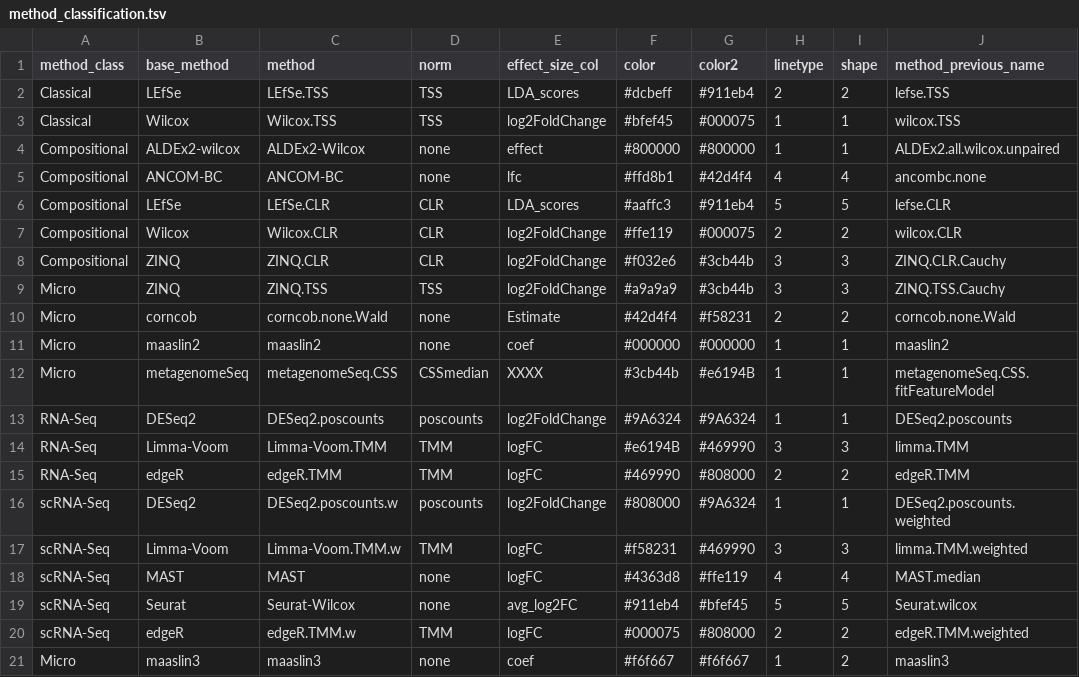
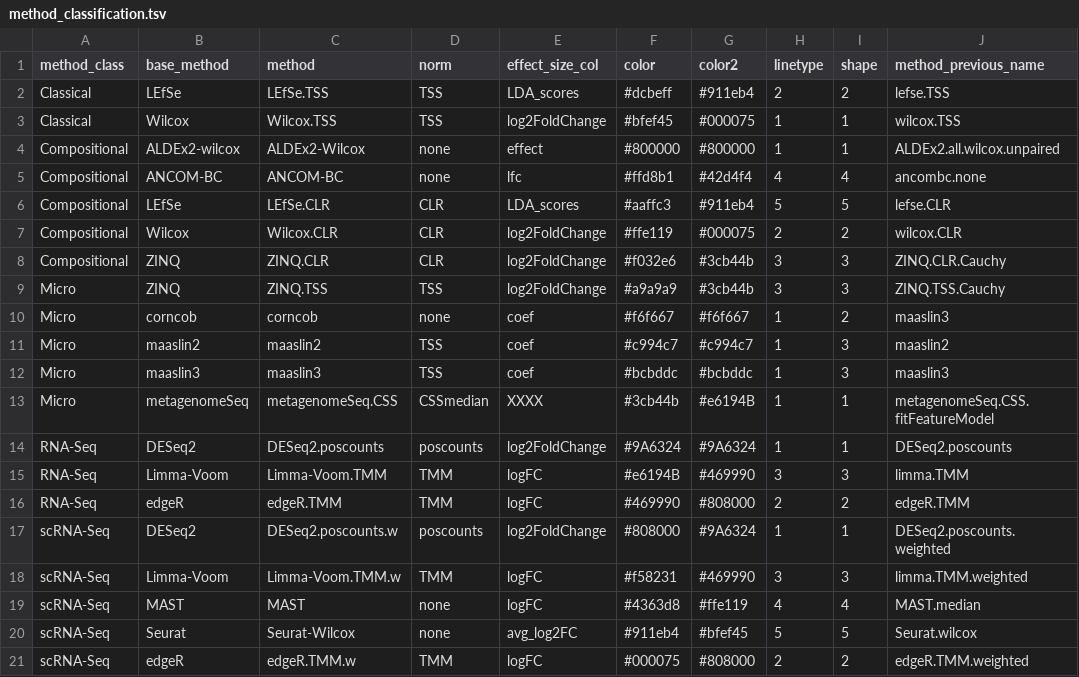
Before and after one commit to waldronlab/MicrobiomeBenchmarkDataAnalyses, a TSV file: inst/extdata/method_classification.tsv, drawn as a sheet.

```diff
--- a/inst/extdata/method_classification.tsv
+++ b/inst/extdata/method_classification.tsv
@@ -9,4 +9,5 @@ Compositional	ZINQ	ZINQ.CLR	CLR	log2FoldChange	#f032e6	#3cb44b	3	3	ZINQ.CLR.Cauc
 Micro	ZINQ	ZINQ.TSS	TSS	log2FoldChange	#a9a9a9	#3cb44b	3	3	ZINQ.TSS.Cauchy
-Micro	corncob	corncob.none.Wald	none	Estimate	#42d4f4	#f58231	2	2	corncob.none.Wald
-Micro	maaslin2	maaslin2	none	coef	#000000	#000000	1	1	maaslin2
+Micro	corncob	corncob	none	coef	#f6f667	#f6f667	1	2	maaslin3
+Micro	maaslin2	maaslin2	TSS	coef	#c994c7	#c994c7	1	3	maaslin2
+Micro	maaslin3	maaslin3	TSS	coef	#bcbddc	#bcbddc	1	3	maaslin3
 Micro	metagenomeSeq	metagenomeSeq.CSS	CSSmedian	XXXX	#3cb44b	#e6194B	1	1	metagenomeSeq.CSS.fitFeatureModel
@@ -20,2 +21 @@ scRNA-Seq	Seurat	Seurat-Wilcox	none	avg_log2FC	#911eb4	#bfef45	5	5	Seurat.wilcox
 scRNA-Seq	edgeR	edgeR.TMM.w	TMM	logFC	#000075	#808000	2	2	edgeR.TMM.weighted
-Micro	maaslin3	maaslin3	none	coef	#f6f667	#f6f667	1	2	maaslin3
```
Also changed, not shown: 2 other files.
